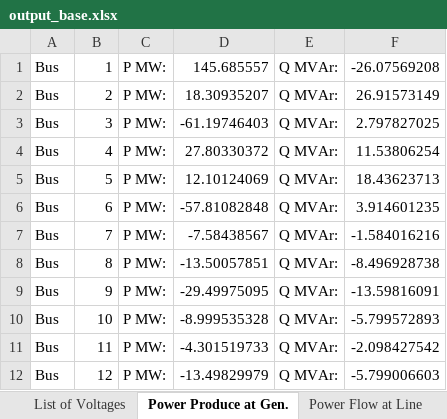
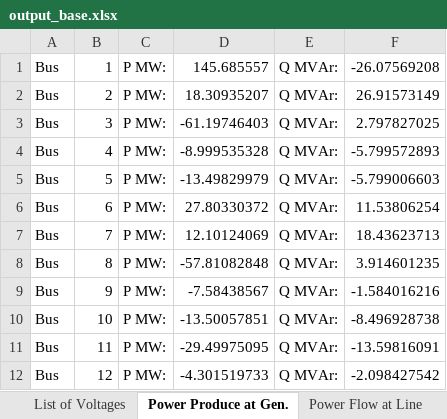
Before and after one commit to ajbuckingham00/EE454-Project, an Excel workbook: output_base.xlsx, sheet Power Produce at Gen., drawn as a sheet; values as stored, in another font and other column widths than the file's, no borders; the diff names each change by its address in the sheet, - before the commit and + after, or states it on an @@ line.

```diff
--- a/output_base.xlsx (sheet Power Produce at Gen.)
+++ b/output_base.xlsx (sheet Power Produce at Gen.)
-D4: 27.80330372
+D4: -8.999535328
-F4: 11.53806254
+F4: -5.799572893
-D5: 12.10124069
+D5: -13.49829979
-F5: 18.43623713
+F5: -5.799006603
-D6: -57.81082848
+D6: 27.80330372
-F6: 3.914601235
+F6: 11.53806254
-D7: -7.58438567
+D7: 12.10124069
-F7: -1.584016216
+F7: 18.43623713
-D8: -13.50057851
+D8: -57.81082848
-F8: -8.496928738
+F8: 3.914601235
-D9: -29.49975095
+D9: -7.58438567
-F9: -13.59816091
+F9: -1.584016216
-D10: -8.999535328
+D10: -13.50057851
-F10: -5.799572893
+F10: -8.496928738
-D11: -4.301519733
+D11: -29.49975095
-F11: -2.098427542
+F11: -13.59816091
-D12: -13.49829979
+D12: -4.301519733
-F12: -5.799006603
+F12: -2.098427542
```
Also changed, not shown: other sheet tabs, 2 other files.
